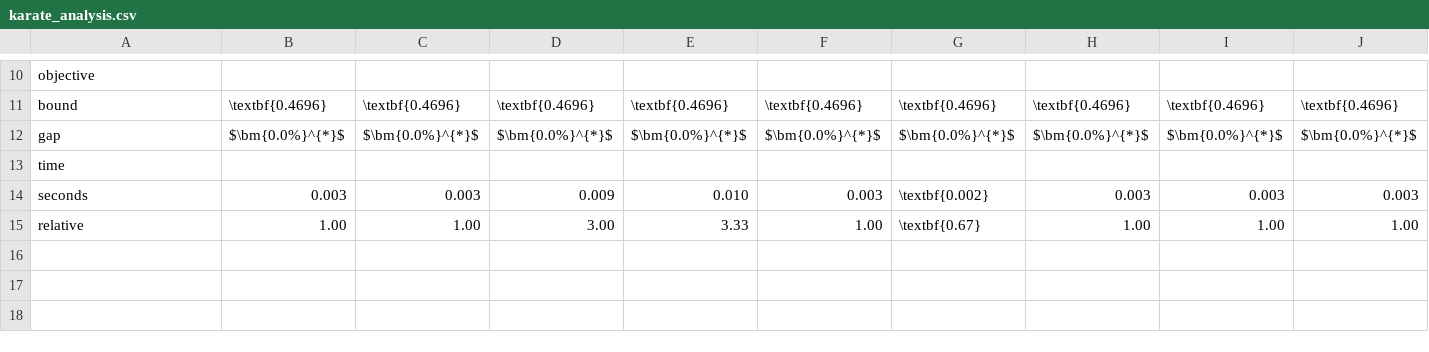
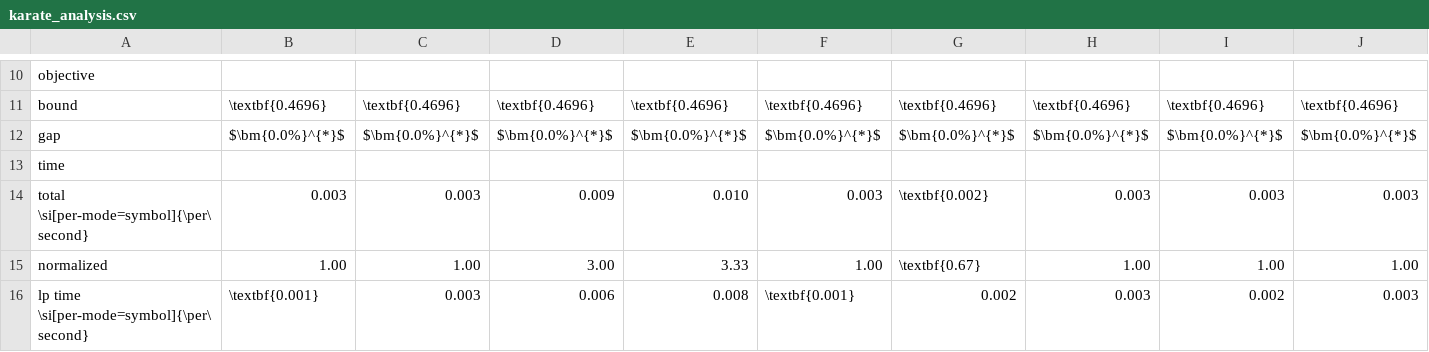
Before and after one commit to MaximilianMoeller/cliqpart, a CSV file: analysis/analysisCSVs/karate_analysis.csv, drawn as a sheet; only a part is shown, gaps mark what is left out; rows hold the shown columns only; the diff names each change by its address in the sheet, - before the commit and + after, or states it on an @@ line.

```diff
--- a/analysis/analysisCSVs/karate_analysis.csv
+++ b/analysis/analysisCSVs/karate_analysis.csv
-A14: seconds
+A14: total \si[per-mode=symbol]{\per\second}
-A15: relative
+A15: normalized
+row 16: lp time \si[per-mode=symbol]{\per\second} | \textbf{0.001} | 0.003 | 0.006 | 0.008 | \textbf{0.001} | 0.002 | 0.003 | 0.002 | 0.003
```
Also changed, not shown: analysis/analysisCSVs/cetacea_analysis.csv, analysis/analysisCSVs/organoid_160_hard_analysis.csv, 29 other files.
